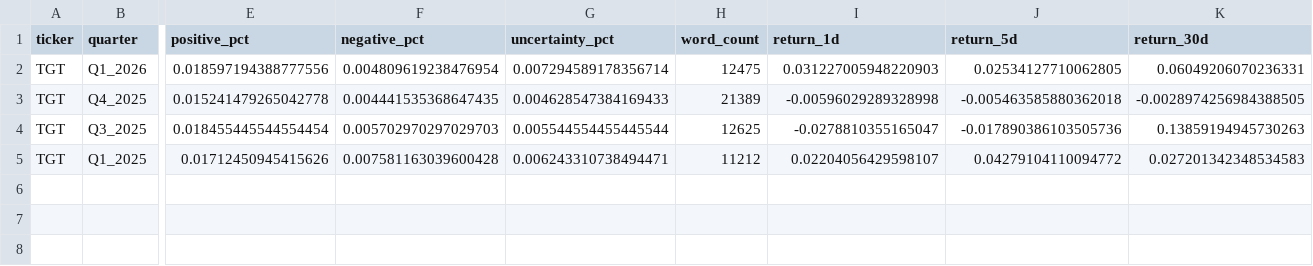
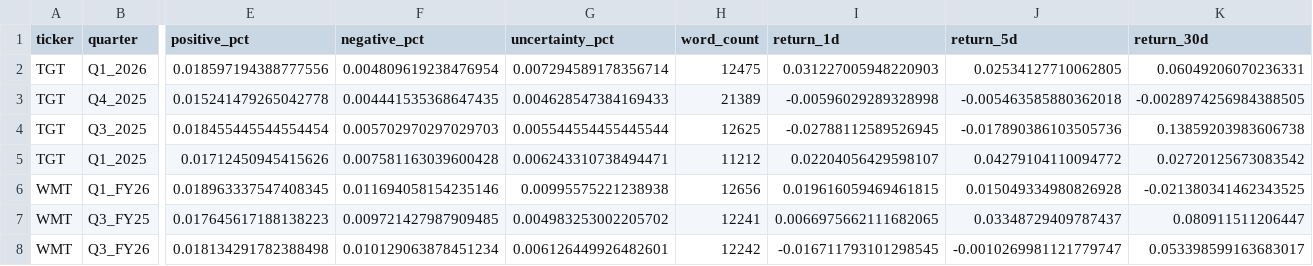
Before and after one commit to sebastianshawel-cmd/earnings-sentiment-analyzer, a CSV file: data/processed/results.csv, drawn as a sheet; only a part is shown, gaps mark what is left out; rows hold the shown columns only; the diff names each change by its address in the sheet, - before the commit and + after, or states it on an @@ line.

Commit message:
Add Walmart data - 7 total data points across 2 companies

```diff
--- a/data/processed/results.csv
+++ b/data/processed/results.csv
-I4 (return_1d): -0.0278810355165047
+I4 (return_1d): -0.02788112589526945
-K4 (return_30d): 0.13859194945730263
+K4 (return_30d): 0.13859203983606738
-K5 (return_30d): 0.027201342348534583
+K5 (return_30d): 0.02720125673083542
+row 6: WMT | Q1_FY26 | 0.018963337547408345 | 0.011694058154235146 | 0.00995575221238938 | 12656 | 0.019616059469461815 | 0.015049334980826928 | -0.021380341462343525
+row 7: WMT | Q3_FY25 | 0.017645617188138223 | 0.009721427987909485 | 0.004983253002205702 | 12241 | 0.0066975662111682065 | 0.03348729409787437 | 0.080911511206447
+row 8: WMT | Q3_FY26 | 0.018134291782388498 | 0.010129063878451234 | 0.006126449926482601 | 12242 | -0.016711793101298545 | -0.0010269981121779747 | 0.053398599163683017
```
Also changed, not shown: 4 other files.
